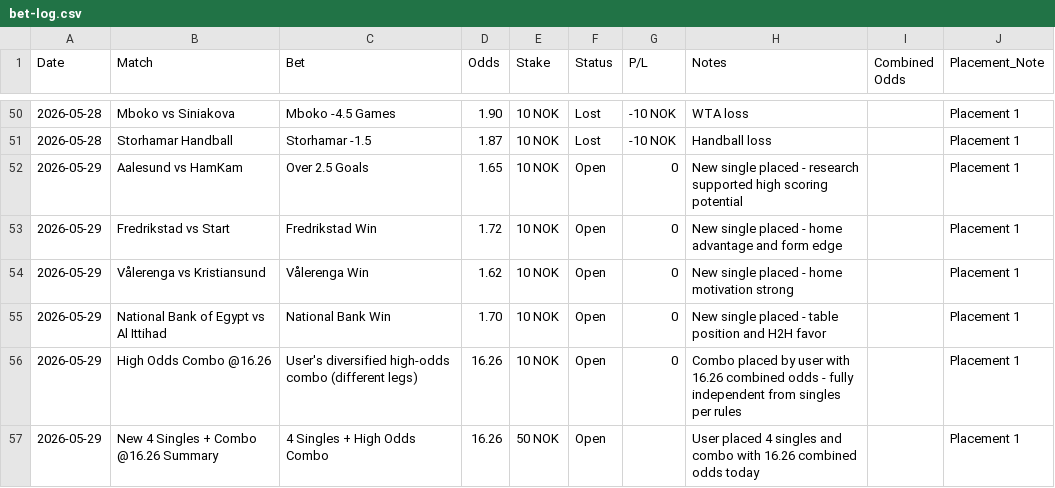
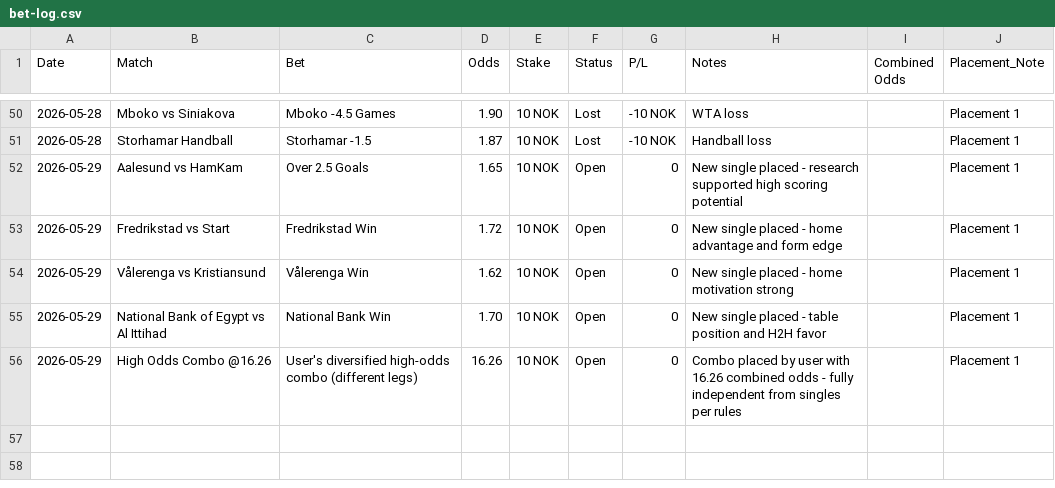
Before and after one commit to SimSalabimse/grok-norsktipping-V2, a CSV file: bet-log.csv, drawn as a sheet; only a part is shown, gaps mark what is left out.

Commit message:
Update bet-log.csv

```diff
--- a/bet-log.csv
+++ b/bet-log.csv
@@ -56,2 +56 @@ Date,Match,Bet,Odds,Stake,Status,P/L,Notes,Combined Odds,Placement_Note
 2026-05-29,High Odds Combo @16.26,User's diversified high-odds combo (different legs),16.26,10 NOK,Open,0,"Combo placed by user with 16.26 combined odds - fully independent from singles per rules",,Placement 1
-2026-05-29,New 4 Singles + Combo @16.26 Summary,4 Singles + High Odds Combo,16.26,50 NOK,Open,,User placed 4 singles and combo with 16.26 combined odds today,,Placement 1
```
